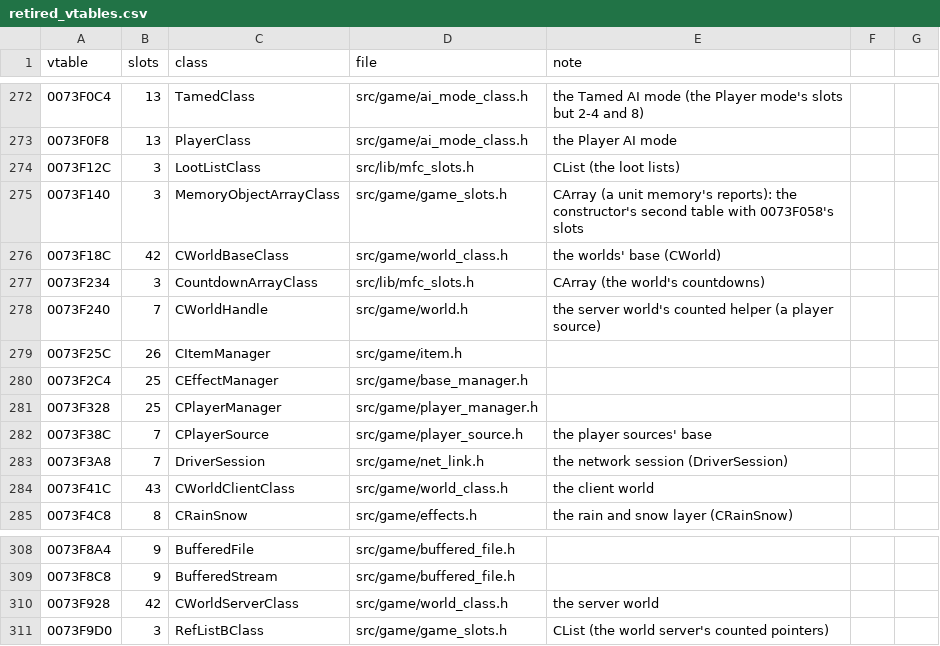
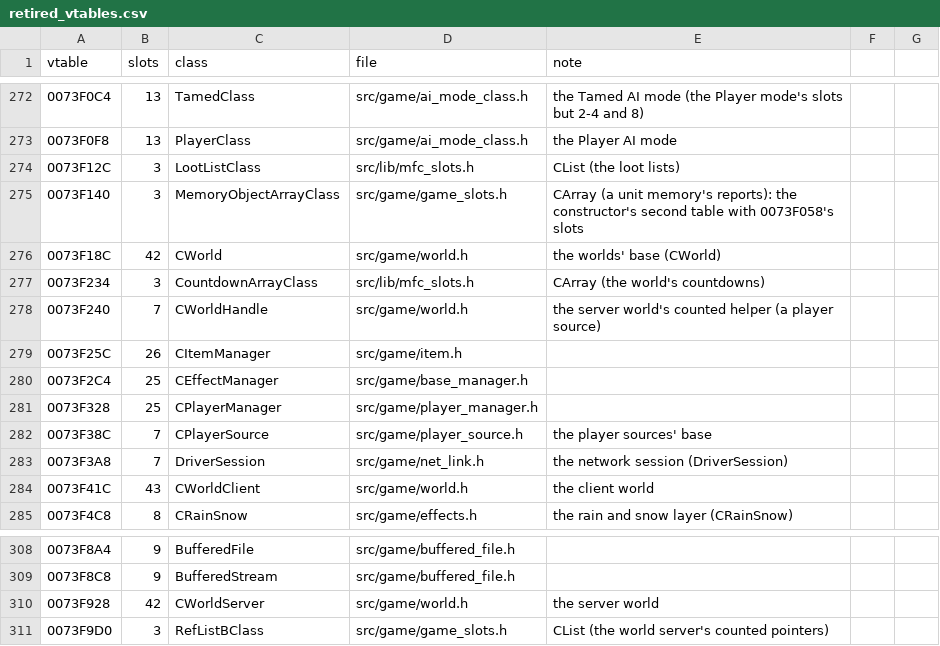
Before and after one commit to DoctorGester/ei-rebuild, a CSV file: config/retired_vtables.csv, drawn as a sheet; only a part is shown, gaps mark what is left out.

```diff
--- a/config/retired_vtables.csv
+++ b/config/retired_vtables.csv
@@ -275,3 +275,3 @@ vtable,slots,class,file,note
 0073F140,3,MemoryObjectArrayClass,src/game/game_slots.h,CArray (a unit memory's reports): the constructor's second table with 0073F058's slots
-0073F18C,42,CWorldBaseClass,src/game/world_class.h,the worlds' base (CWorld)
+0073F18C,42,CWorld,src/game/world.h,the worlds' base (CWorld)
 0073F234,3,CountdownArrayClass,src/lib/mfc_slots.h,CArray (the world's countdowns)
@@ -283,3 +283,3 @@ vtable,slots,class,file,note
 0073F3A8,7,DriverSession,src/game/net_link.h,the network session (DriverSession)
-0073F41C,43,CWorldClientClass,src/game/world_class.h,the client world
+0073F41C,43,CWorldClient,src/game/world.h,the client world
 0073F4C8,8,CRainSnow,src/game/effects.h,the rain and snow layer (CRainSnow)
@@ -309,3 +309,3 @@ vtable,slots,class,file,note
 0073F8C8,9,BufferedStream,src/game/buffered_file.h,
-0073F928,42,CWorldServerClass,src/game/world_class.h,the server world
+0073F928,42,CWorldServer,src/game/world.h,the server world
 0073F9D0,3,RefListBClass,src/game/game_slots.h,CList (the world server's counted pointers)
```
Also changed, not shown: 29 other files.
